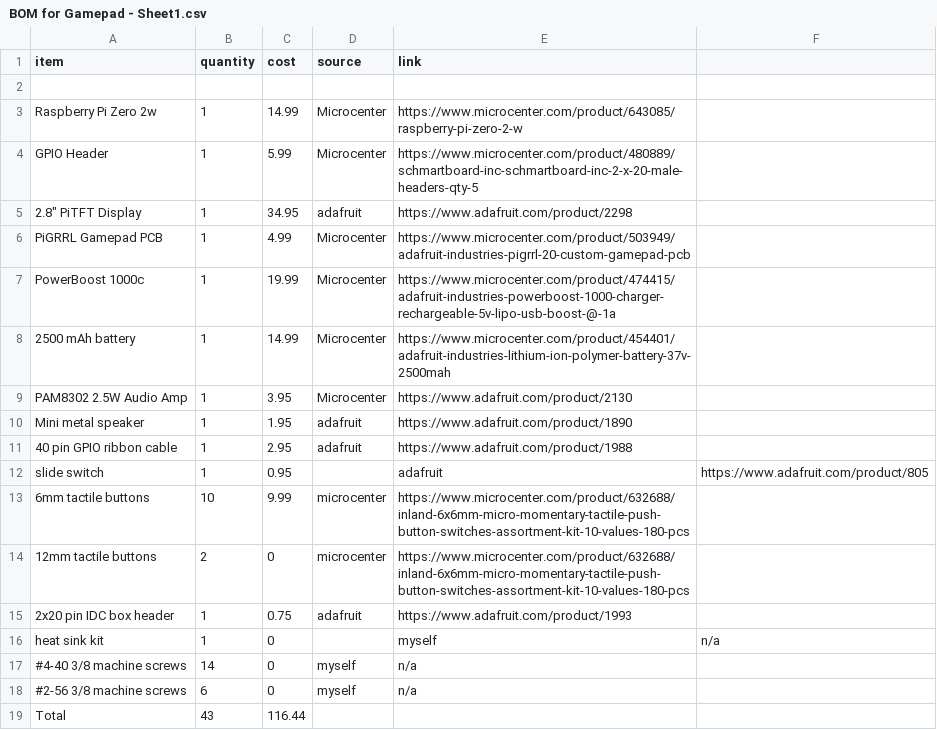
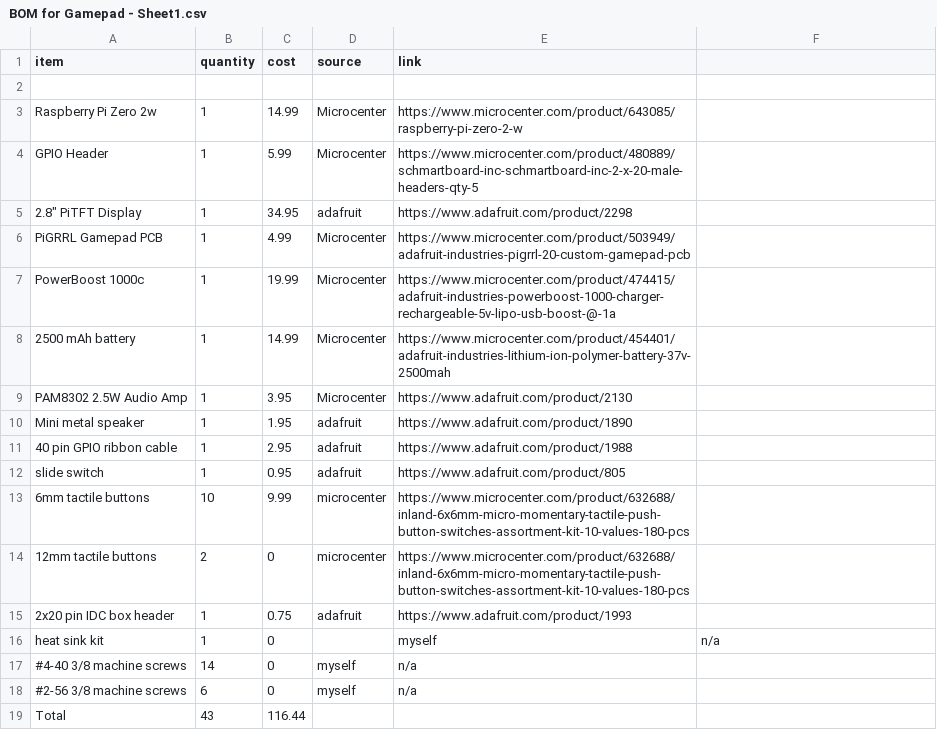
Before and after one commit to mathisfun2048/Gamepad, a CSV file: BOM for Gamepad - Sheet1.csv, drawn as a sheet; the diff names each change by its address in the sheet, - before the commit and + after, or states it on an @@ line.

Commit message:
Update BOM for Gamepad - Sheet1.csv

```diff
--- a/BOM for Gamepad - Sheet1.csv
+++ b/BOM for Gamepad - Sheet1.csv
-D12 (source): (empty)
+D12 (source): adafruit
-E12 (link): adafruit
+E12 (link): https://www.adafruit.com/product/805
-F12: https://www.adafruit.com/product/805
+F12: (empty)
```
